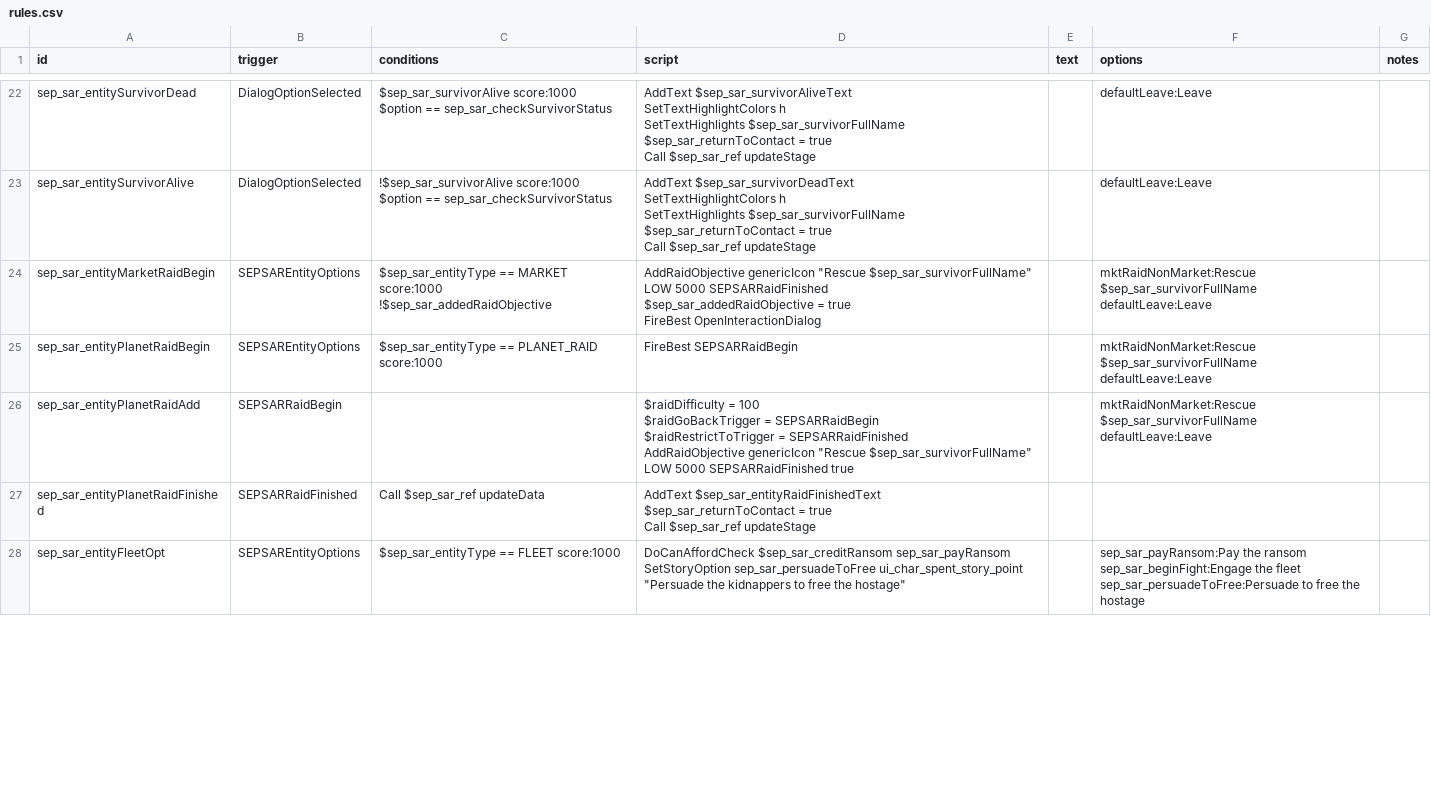
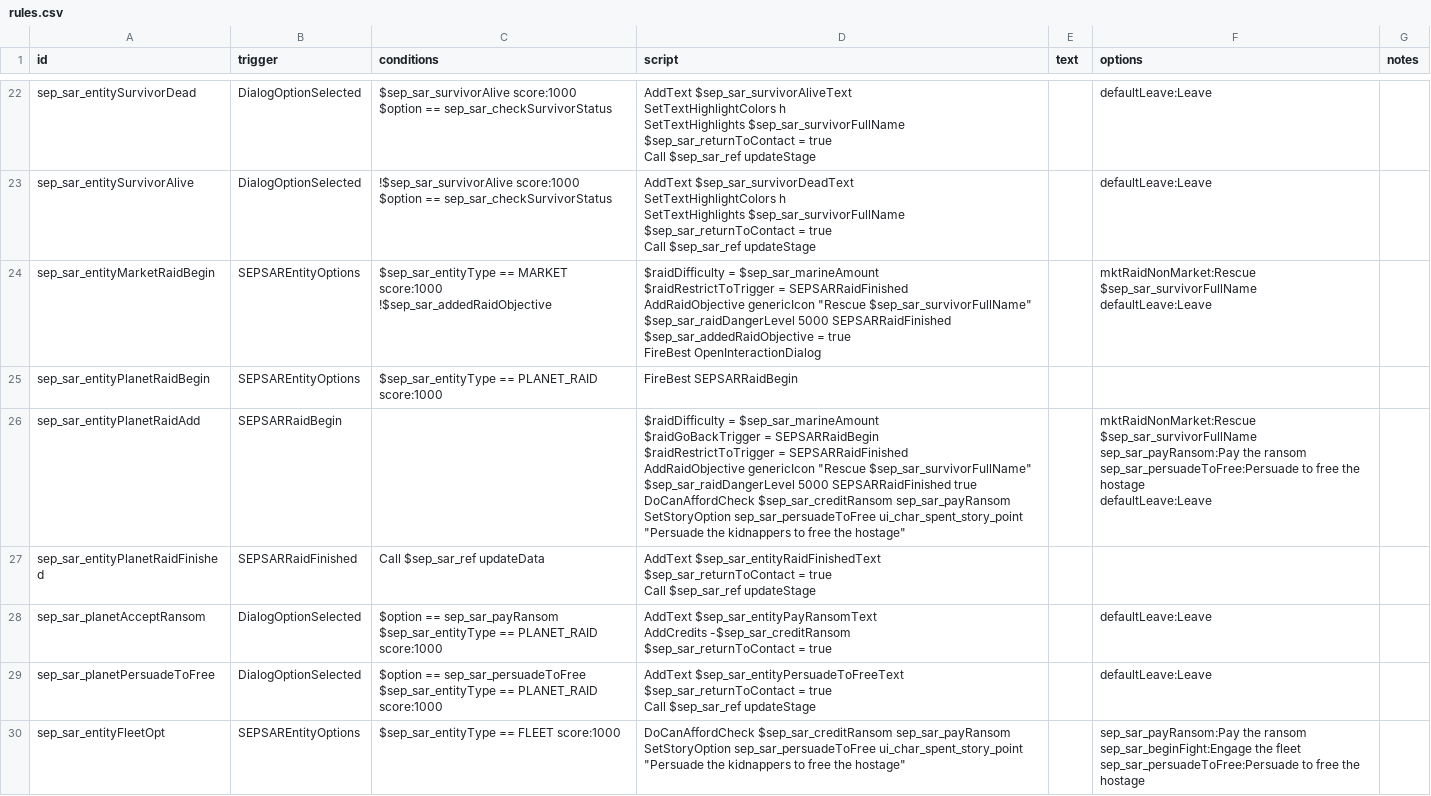
Before and after one commit to AudaxLudos/sector-expansion-pack, a CSV file: data/campaign/rules.csv, drawn as a sheet; only a part is shown, gaps mark what is left out; the diff covers the shown part only.

Commit message:
Update scenario dialog texts

```diff
--- a/data/campaign/rules.csv
+++ b/data/campaign/rules.csv
@@ -71,14 +71,19 @@ $sep_sar_returnToContact = true
 Call $sep_sar_ref updateStage",,defaultLeave:Leave,
-sep_sar_entityMarketRaidBegin,SEPSAREntityOptions,"$sep_sar_entityType == MARKET score:1000
-!$sep_sar_addedRaidObjective","AddRaidObjective genericIcon ""Rescue $sep_sar_survivorFullName"" LOW 5000 SEPSARRaidFinished
-$sep_sar_addedRaidObjective = true
-FireBest OpenInteractionDialog",,"mktRaidNonMarket:Rescue $sep_sar_survivorFullName
-defaultLeave:Leave",
-sep_sar_entityPlanetRaidBegin,SEPSAREntityOptions,$sep_sar_entityType == PLANET_RAID score:1000,FireBest SEPSARRaidBegin,,"mktRaidNonMarket:Rescue $sep_sar_survivorFullName
-defaultLeave:Leave",
-sep_sar_entityPlanetRaidAdd,SEPSARRaidBegin,,"$raidDifficulty = 100
-$raidGoBackTrigger = SEPSARRaidBegin
-$raidRestrictToTrigger = SEPSARRaidFinished
-AddRaidObjective genericIcon ""Rescue $sep_sar_survivorFullName"" LOW 5000 SEPSARRaidFinished true",,"mktRaidNonMarket:Rescue $sep_sar_survivorFullName
-defaultLeave:Leave",
+sep_sar_entityMarketRaidBegin,SEPSAREntityOptions,"$sep_sar_entityType == MARKET score:1000
+!$sep_sar_addedRaidObjective","$raidDifficulty = $sep_sar_marineAmount
+$raidRestrictToTrigger = SEPSARRaidFinished
+AddRaidObjective genericIcon ""Rescue $sep_sar_survivorFullName"" $sep_sar_raidDangerLevel 5000 SEPSARRaidFinished
+$sep_sar_addedRaidObjective = true
+FireBest OpenInteractionDialog",,"mktRaidNonMarket:Rescue $sep_sar_survivorFullName
+defaultLeave:Leave",
+sep_sar_entityPlanetRaidBegin,SEPSAREntityOptions,$sep_sar_entityType == PLANET_RAID score:1000,FireBest SEPSARRaidBegin,,,
+sep_sar_entityPlanetRaidAdd,SEPSARRaidBegin,,"$raidDifficulty = $sep_sar_marineAmount
+$raidGoBackTrigger = SEPSARRaidBegin
+$raidRestrictToTrigger = SEPSARRaidFinished
+AddRaidObjective genericIcon ""Rescue $sep_sar_survivorFullName"" $sep_sar_raidDangerLevel 5000 SEPSARRaidFinished true
+DoCanAffordCheck $sep_sar_creditRansom sep_sar_payRansom
+SetStoryOption sep_sar_persuadeToFree ui_char_spent_story_point ""Persuade the kidnappers to free the hostage""",,"mktRaidNonMarket:Rescue $sep_sar_survivorFullName
+sep_sar_payRansom:Pay the ransom
+sep_sar_persuadeToFree:Persuade to free the hostage
+defaultLeave:Leave",
 sep_sar_entityPlanetRaidFinished,SEPSARRaidFinished,Call $sep_sar_ref updateData,"AddText $sep_sar_entityRaidFinishedText
@@ -86,2 +91,10 @@ $sep_sar_returnToContact = true
 Call $sep_sar_ref updateStage",,,
+sep_sar_planetAcceptRansom,DialogOptionSelected,"$option == sep_sar_payRansom
+$sep_sar_entityType == PLANET_RAID score:1000","AddText $sep_sar_entityPayRansomText
+AddCredits -$sep_sar_creditRansom
+$sep_sar_returnToContact = true",,defaultLeave:Leave,
+sep_sar_planetPersuadeToFree,DialogOptionSelected,"$option == sep_sar_persuadeToFree
+$sep_sar_entityType == PLANET_RAID score:1000","AddText $sep_sar_entityPersuadeToFreeText
+$sep_sar_returnToContact = true
+Call $sep_sar_ref updateStage",,defaultLeave:Leave,
 sep_sar_entityFleetOpt,SEPSAREntityOptions,$sep_sar_entityType == FLEET score:1000,"DoCanAffordCheck $sep_sar_creditRansom sep_sar_payRansom
```
Also changed, not shown: 1 removed row and 4 edited cells elsewhere in this file, 4 other files.
